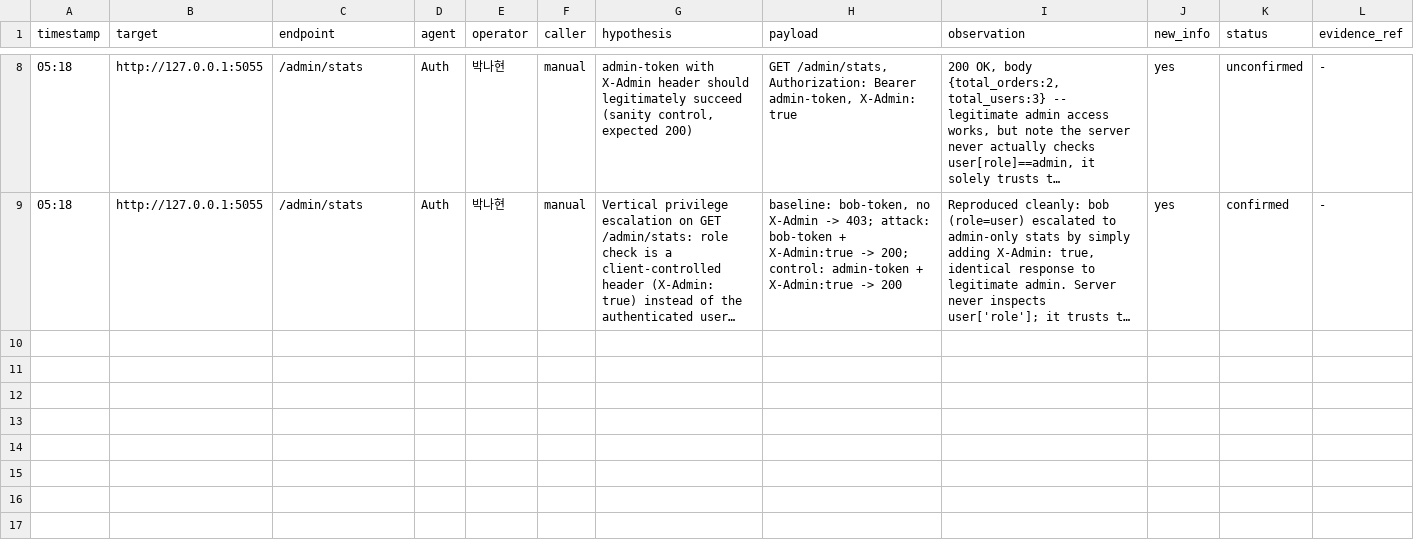
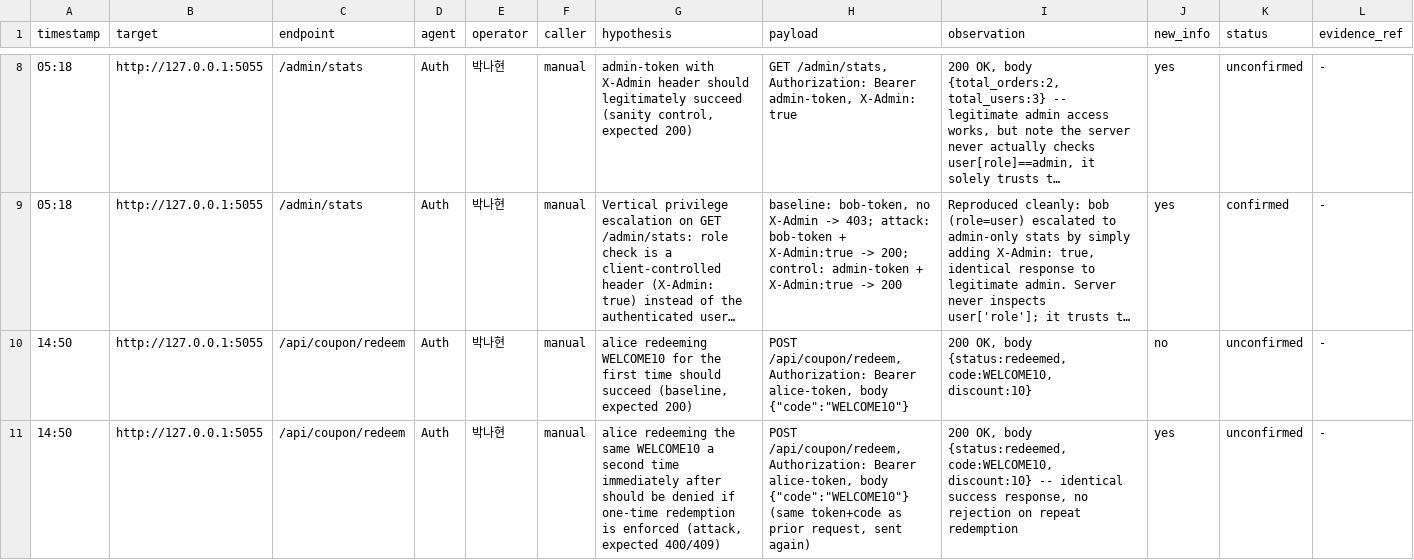
Before and after one commit to chhhd/1TEAM-IDOR-Authorization-Web-Logic-Subagent, a CSV file: evidence/evidence.csv, drawn as a sheet; only a part is shown, gaps mark what is left out; long unchanged cells end in …; the diff covers the shown part only; the diff names each change by its address in the sheet, - before the commit and + after, or states it on an @@ line.

```diff
--- a/evidence/evidence.csv
+++ b/evidence/evidence.csv
+row 10: 14:50 | http://127.0.0.1:5055 | /api/coupon/redeem | Auth | 박나현 | manual | alice redeeming WELCOME10 for the first time should succeed (baseline, expected 200) | POST /api/coupon/redeem, Authorization: Bearer alice-token, body {"code":"WELCOME10"} | 200 OK, body {status:redeemed, code:WELCOME10, discount:10} | no | unconfirmed | -
+row 11: 14:50 | http://127.0.0.1:5055 | /api/coupon/redeem | Auth | 박나현 | manual | alice redeeming the same WELCOME10 a second time immediately after should be denied if one-time redemption is enforced (attack, expected 400/409) | POST /api/coupon/redeem, Authorization: Bearer alice-token, body {"code":"WELCOME10"} (same token+code as prior request, sent again) | 200 OK, body {status:redeemed, code:WELCOME10, discount:10} -- identical success response, no rejection on repeat redemption | yes | unconfirmed | -
```
Also changed, not shown: 2 added rows elsewhere in this file, 3 other files.
